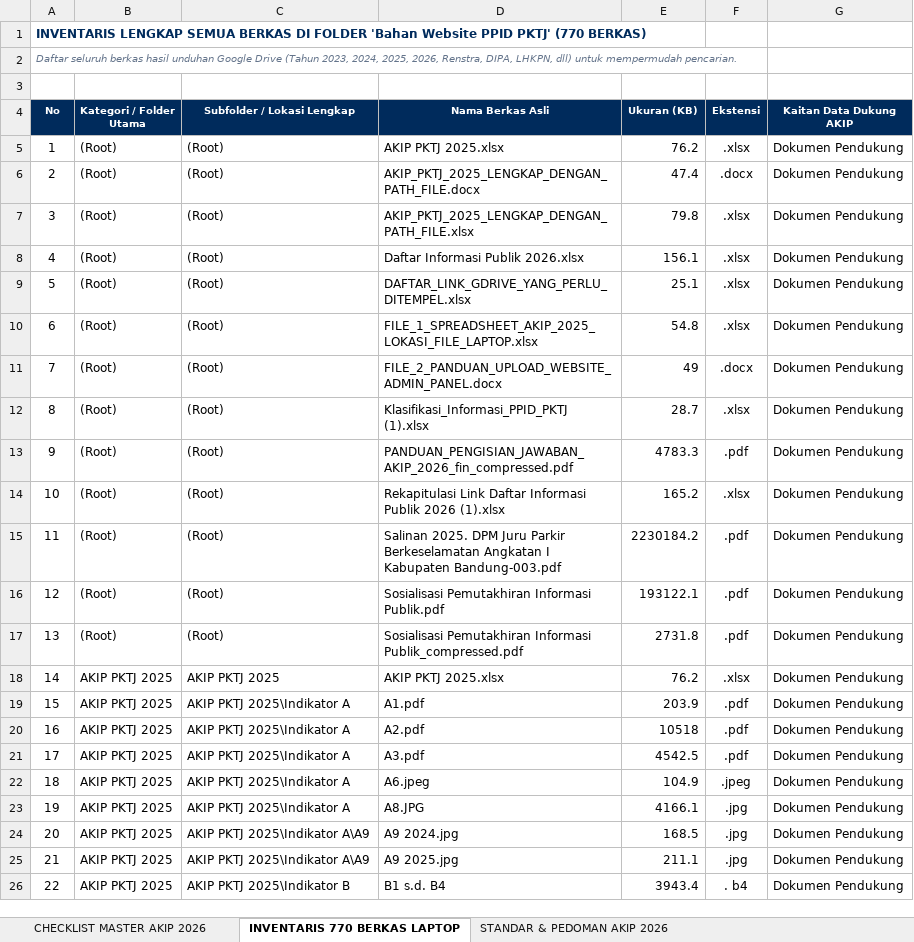
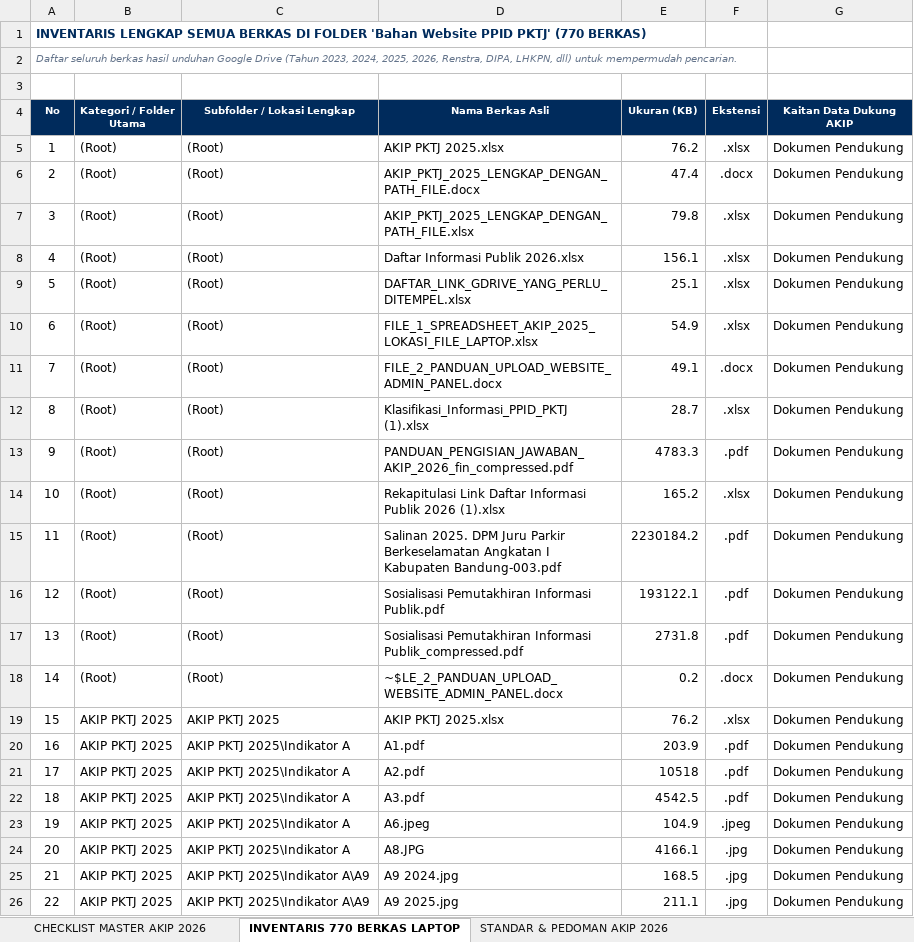
Before and after one commit to yuniarqonita-ang/PPID-PKTJ, an Excel workbook: FILE_1_SPREADSHEET_AKIP_2025_LOKASI_FILE_LAPTOP.xlsx, sheet INVENTARIS 770 BERKAS LAPTOP, drawn as a sheet; only a part is shown; the shorter side is filled out with more unchanged rows; values as stored, in another font and other column widths than the file's, no borders; addresses are those after the commit; the diff names each change by its address in the sheet, - before the commit and + after, or states it on an @@ line.

```diff
--- a/FILE_1_SPREADSHEET_AKIP_2025_LOKASI_FILE_LAPTOP.xlsx (sheet INVENTARIS 770 BERKAS LAPTOP)
+++ b/FILE_1_SPREADSHEET_AKIP_2025_LOKASI_FILE_LAPTOP.xlsx (sheet INVENTARIS 770 BERKAS LAPTOP)
-E10 (Ukuran (KB)): 54.8
+E10 (Ukuran (KB)): 54.9
-E11 (Ukuran (KB)): 49
+E11 (Ukuran (KB)): 49.1
+row 18: 14 | (Root) | (Root) | ~$LE_2_PANDUAN_UPLOAD_WEBSITE_ADMIN_PANEL.docx | 0.2 | .docx | Dokumen Pendukung
@@ column A (No) renumbered from row 19 down @@
```
Also changed, not shown: sheet CHECKLIST MASTER AKIP 2026, 1 other file.
